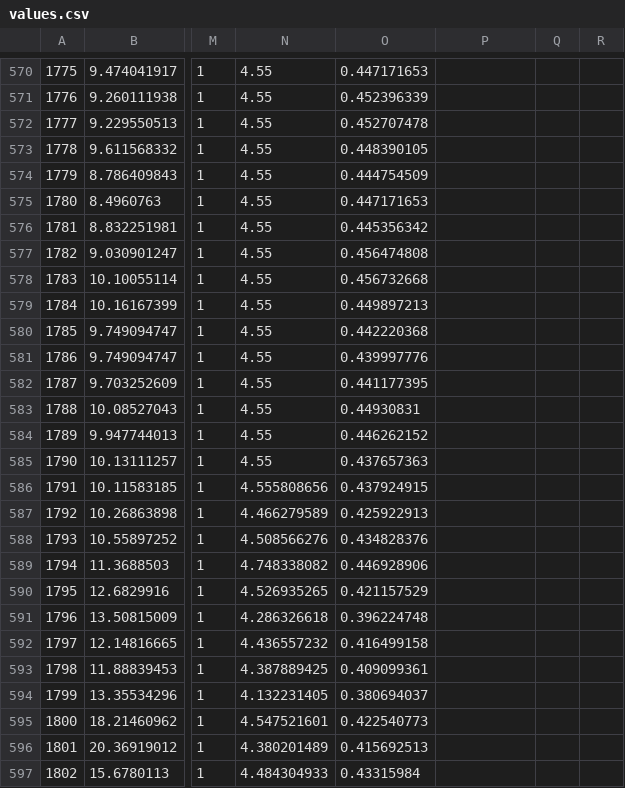
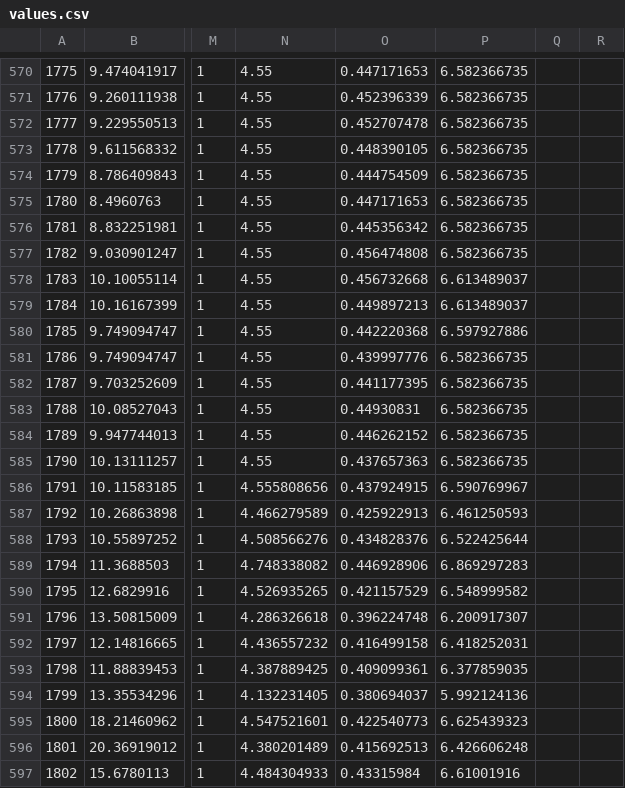
Before and after one commit to robertmxmx/numismatic_map, a CSV file: values.csv, drawn as a sheet; only a part is shown, gaps mark what is left out; the diff covers the shown part only; the diff names each change by its address in the sheet, - before the commit and + after, or states it on an @@ line.

```diff
--- a/values.csv
+++ b/values.csv
-P570:P577: (empty)
+P570:P577: 6.582366735
-P578:P579: (empty)
+P578:P579: 6.613489037
-P580: (empty)
+P580: 6.597927886
-P581:P585: (empty)
+P581:P585: 6.582366735
-P586: (empty)
+P586: 6.590769967
-P587: (empty)
+P587: 6.461250593
-P588: (empty)
+P588: 6.522425644
-P589: (empty)
+P589: 6.869297283
-P590: (empty)
+P590: 6.548999582
-P591: (empty)
+P591: 6.200917307
-P592: (empty)
+P592: 6.418252031
-P593: (empty)
+P593: 6.377859035
-P594: (empty)
+P594: 5.992124136
-P595: (empty)
+P595: 6.625439323
-P596: (empty)
+P596: 6.426606248
-P597: (empty)
+P597: 6.61001916
```
Also changed, not shown: 51 edited cells elsewhere in this file.
